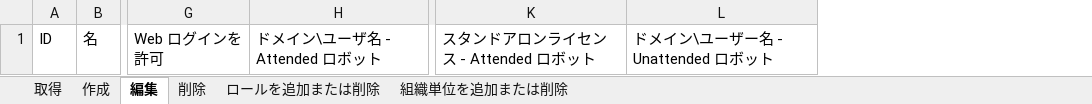
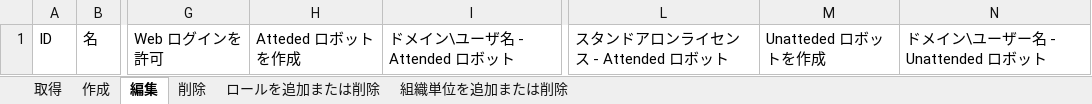
Before and after one commit to UiPath-Services/OrchestratorManager, an Excel workbook: Workbooks/JA/ユーザー.xlsx, sheet 編集, drawn as a sheet; only a part is shown, gaps mark what is left out; values as stored, in another font and other column widths than the file's, no borders; table styles not drawn; the diff names each change by its address in the sheet, - before the commit and + after, or states it on an @@ line.

```diff
--- a/Workbooks/JA/ユーザー.xlsx (sheet 編集)
+++ b/Workbooks/JA/ユーザー.xlsx (sheet 編集)
+column H, row 1: Atteded ロボットを作成
+column M, row 1: Unatteded ロボットを作成
```
Also changed, not shown: sheet 作成, Workbooks/EN/Users.xlsx, Workbooks/JA/キュー.xlsx, 18 other files.
